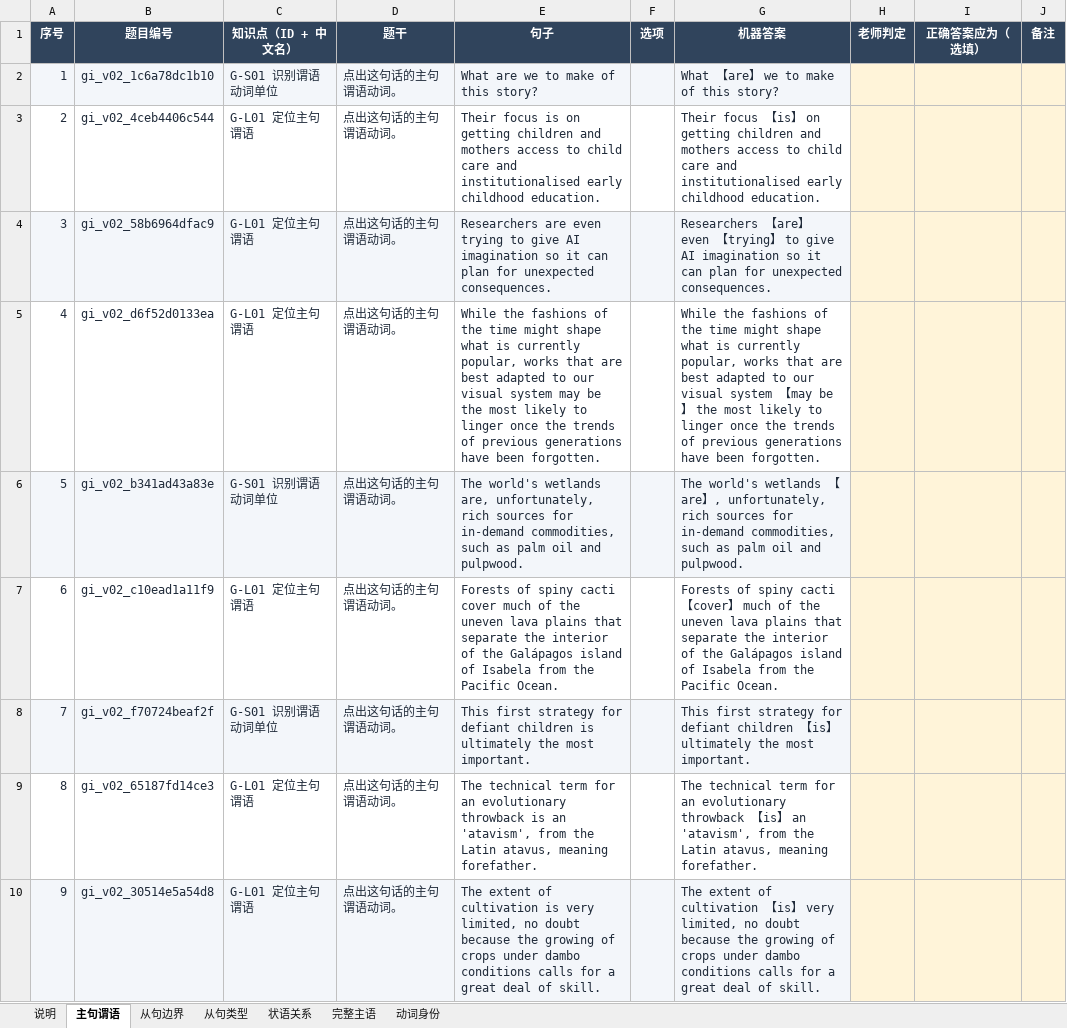
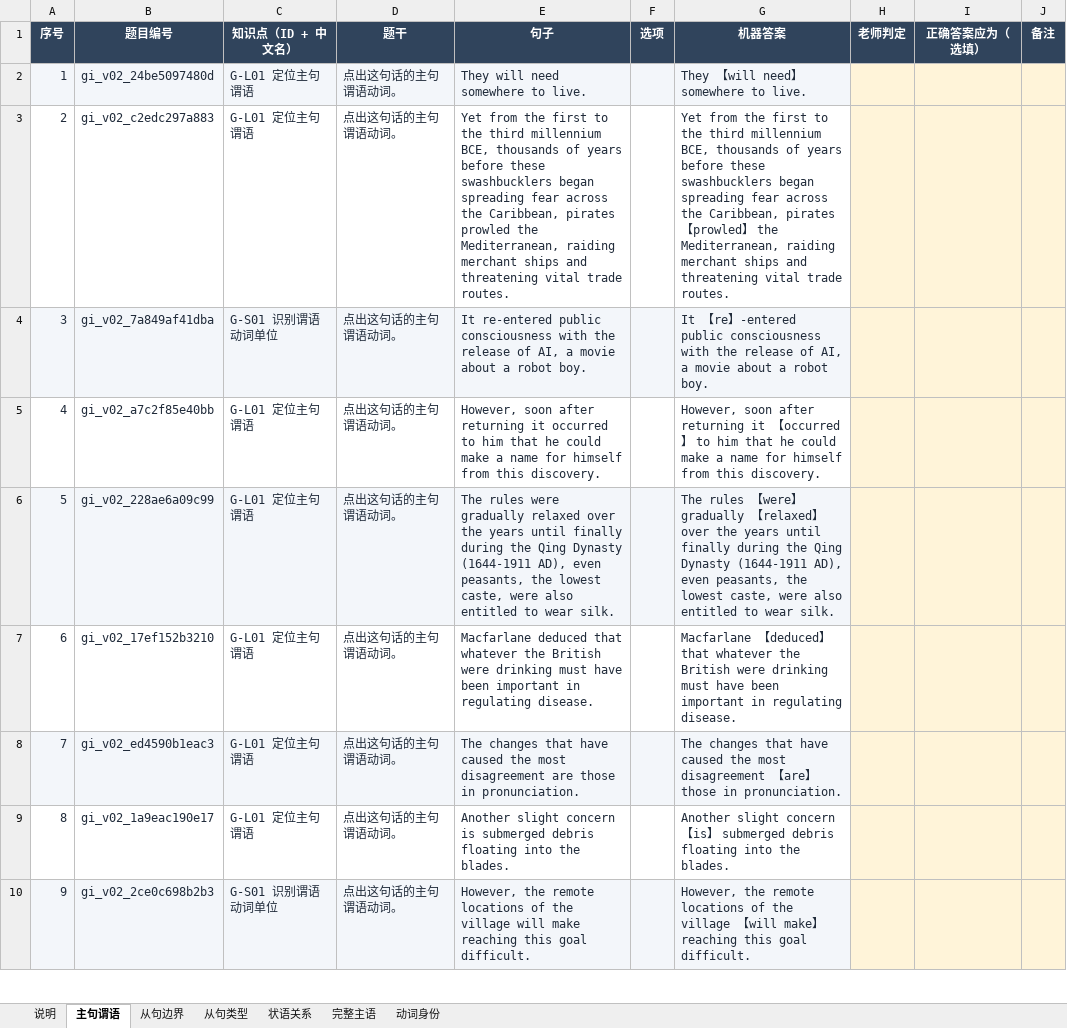
Before and after one commit to KB77GG/studytracker, an Excel workbook: data/grammar_items/review_batch_v0_2.xlsx, sheet 主句谓语, drawn as a sheet; only a part is shown; values as stored, in another font and other column widths than the file's, no borders; the diff covers the shown part only; the diff names each change by its address in the sheet, - before the commit and + after, or states it on an @@ line.

```diff
--- a/data/grammar_items/review_batch_v0_2.xlsx (sheet 主句谓语)
+++ b/data/grammar_items/review_batch_v0_2.xlsx (sheet 主句谓语)
-B2 (题目编号): gi_v02_1c6a78dc1b10
+B2 (题目编号): gi_v02_24be5097480d
-C2 (知识点（ID + 中文名）): G-S01 识别谓语动词单位
+C2 (知识点（ID + 中文名）): G-L01 定位主句谓语
-E2 (句子): What are we to make of this story?
+E2 (句子): They will need somewhere to live.
-G2 (机器答案): What 【are】 we to make of this story?
+G2 (机器答案): They 【will need】 somewhere to live.
-B3 (题目编号): gi_v02_4ceb4406c544
+B3 (题目编号): gi_v02_c2edc297a883
-E3 (句子): Their focus is on getting children and mothers access to child care and institutionalised early childhood education.
+E3 (句子): Yet from the first to the third millennium BCE, thousands of years before these swashbucklers began spreading fear across the Caribbean, pirates prowled the Mediterranean, raiding merchant ships and threatening vital trade routes.
-G3 (机器答案): Their focus 【is】 on getting children and mothers access to child care and institutionalised early childhood education.
+G3 (机器答案): Yet from the first to the third millennium BCE, thousands of years before these swashbucklers began spreading fear across the Caribbean, pirates 【prowled】 the Mediterranean, raiding merchant ships and threatening vital trade routes.
-B4 (题目编号): gi_v02_58b6964dfac9
+B4 (题目编号): gi_v02_7a849af41dba
-C4 (知识点（ID + 中文名）): G-L01 定位主句谓语
+C4 (知识点（ID + 中文名）): G-S01 识别谓语动词单位
-E4 (句子): Researchers are even trying to give AI imagination so it can plan for unexpected consequences.
+E4 (句子): It re-entered public consciousness with the release of AI, a movie about a robot boy.
-G4 (机器答案): Researchers 【are】 even 【trying】 to give AI imagination so it can plan for unexpected consequences.
+G4 (机器答案): It 【re】-entered public consciousness with the release of AI, a movie about a robot boy.
-B5 (题目编号): gi_v02_d6f52d0133ea
+B5 (题目编号): gi_v02_a7c2f85e40bb
-E5 (句子): While the fashions of the time might shape what is currently popular, works that are best adapted to our visual system may be the most likely to linger once the trends of previous generations have been forgotten.
+E5 (句子): However, soon after returning it occurred to him that he could make a name for himself from this discovery.
-G5 (机器答案): While the fashions of the time might shape what is currently popular, works that are best adapted to our visual system 【may be】 the most likely to linger once the trends of previous generations have been forgotten.
+G5 (机器答案): However, soon after returning it 【occurred】 to him that he could make a name for himself from this discovery.
-B6 (题目编号): gi_v02_b341ad43a83e
+B6 (题目编号): gi_v02_228ae6a09c99
-C6 (知识点（ID + 中文名）): G-S01 识别谓语动词单位
+C6 (知识点（ID + 中文名）): G-L01 定位主句谓语
-E6 (句子): The world's wetlands are, unfortunately, rich sources for in-demand commodities, such as palm oil and pulpwood.
+E6 (句子): The rules were gradually relaxed over the years until finally during the Qing Dynasty (1644-1911 AD), even peasants, the lowest caste, were also entitled to wear silk.
-G6 (机器答案): The world's wetlands 【are】, unfortunately, rich sources for in-demand commodities, such as palm oil and pulpwood.
+G6 (机器答案): The rules 【were】 gradually 【relaxed】 over the years until finally during the Qing Dynasty (1644-1911 AD), even peasants, the lowest caste, were also entitled to wear silk.
-B7 (题目编号): gi_v02_c10ead1a11f9
+B7 (题目编号): gi_v02_17ef152b3210
-E7 (句子): Forests of spiny cacti cover much of the uneven lava plains that separate the interior of the Galápagos island of Isabela from the Pacific Ocean.
+E7 (句子): Macfarlane deduced that whatever the British were drinking must have been important in regulating disease.
-G7 (机器答案): Forests of spiny cacti 【cover】 much of the uneven lava plains that separate the interior of the Galápagos island of Isabela from the Pacific Ocean.
+G7 (机器答案): Macfarlane 【deduced】 that whatever the British were drinking must have been important in regulating disease.
-B8 (题目编号): gi_v02_f70724beaf2f
+B8 (题目编号): gi_v02_ed4590b1eac3
-C8 (知识点（ID + 中文名）): G-S01 识别谓语动词单位
+C8 (知识点（ID + 中文名）): G-L01 定位主句谓语
-E8 (句子): This first strategy for defiant children is ultimately the most important.
+E8 (句子): The changes that have caused the most disagreement are those in pronunciation.
-G8 (机器答案): This first strategy for defiant children 【is】 ultimately the most important.
+G8 (机器答案): The changes that have caused the most disagreement 【are】 those in pronunciation.
-B9 (题目编号): gi_v02_65187fd14ce3
+B9 (题目编号): gi_v02_1a9eac190e17
-E9 (句子): The technical term for an evolutionary throwback is an 'atavism', from the Latin atavus, meaning forefather.
+E9 (句子): Another slight concern is submerged debris floating into the blades.
-G9 (机器答案): The technical term for an evolutionary throwback 【is】 an 'atavism', from the Latin atavus, meaning forefather.
+G9 (机器答案): Another slight concern 【is】 submerged debris floating into the blades.
-B10 (题目编号): gi_v02_30514e5a54d8
+B10 (题目编号): gi_v02_2ce0c698b2b3
-C10 (知识点（ID + 中文名）): G-L01 定位主句谓语
+C10 (知识点（ID + 中文名）): G-S01 识别谓语动词单位
-E10 (句子): The extent of cultivation is very limited, no doubt because the growing of crops under dambo conditions calls for a great deal of skill.
+E10 (句子): However, the remote locations of the village will make reaching this goal difficult.
-G10 (机器答案): The extent of cultivation 【is】 very limited, no doubt because the growing of crops under dambo conditions calls for a great deal of skill.
+G10 (机器答案): However, the remote locations of the village 【will make】 reaching this goal difficult.
```
Also changed, not shown: 189 edited cells elsewhere in this sheet, sheet 从句边界, sheet 完整主语, sheet 动词身份, sheet 状语关系, sheet 从句类型, 4 other files.
